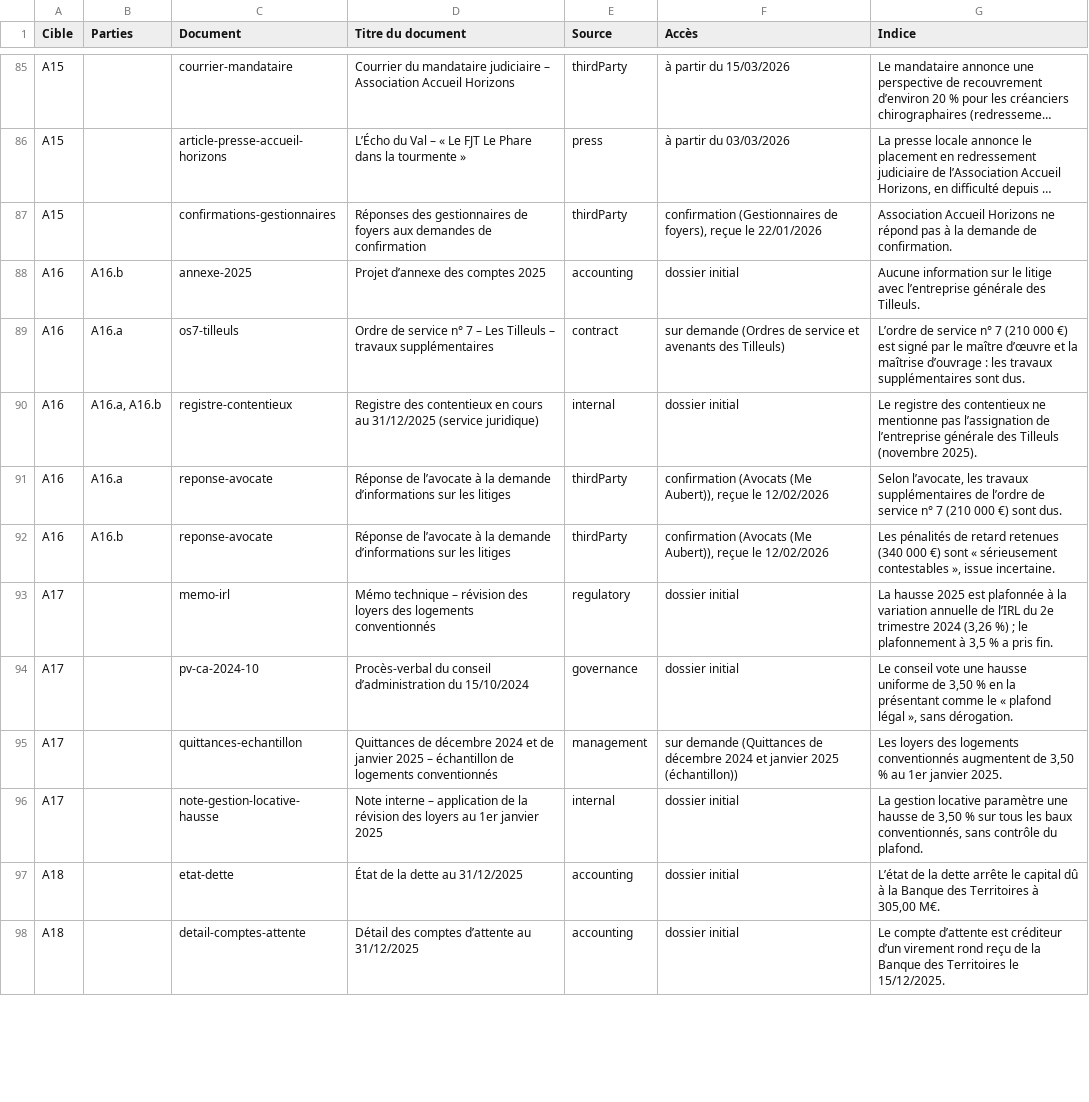
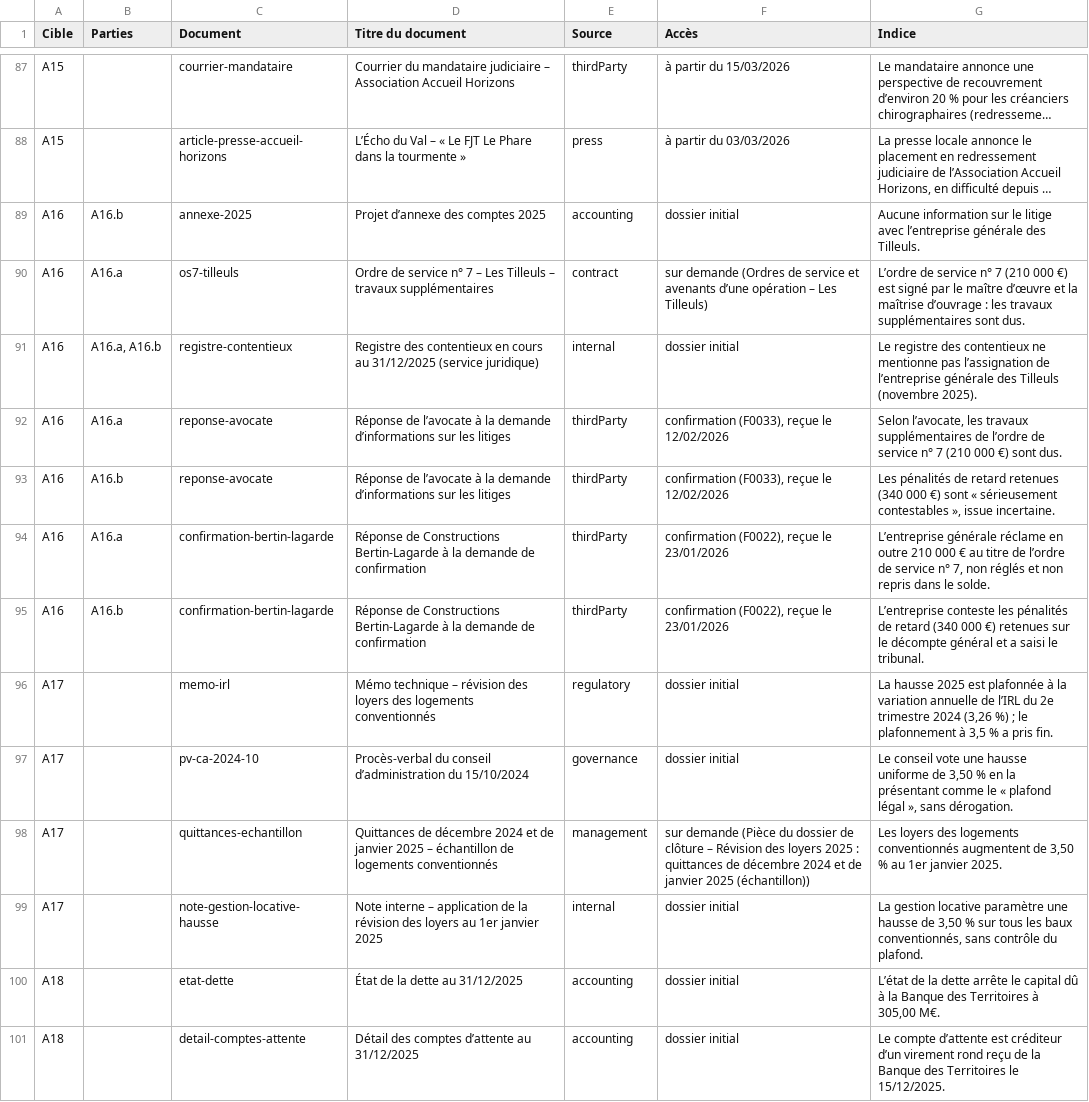
Before and after one commit to cetinovamurat-spec/Jeux, a CSV file: dossier-val-aurelle/docs/revue-metier/indices.csv, drawn as a sheet; only a part is shown, gaps mark what is left out; long unchanged cells end in …; removed rows and columns are numbered as before the commit, all else as after; the diff covers the shown part only; the diff names each change by its address in the sheet, - before the commit and + after, or states it on an @@ line.

```diff
--- a/dossier-val-aurelle/docs/revue-metier/indices.csv
+++ b/dossier-val-aurelle/docs/revue-metier/indices.csv
-row 87: A15 |  | confirmations-gestionnaires | Réponses des gestionnaires de foyers aux demandes de confirmation | thirdParty | confirmation (Gestionnaires de foyers), reçue le 22/01/2026 | Association Accueil Horizons ne répond pas à la demande de confirmation.
-F90 (Accès): …et avenants des Tilleuls)
+F90 (Accès): …et avenants d’une opération – Les Tilleuls)
-F92:F93 (Accès): confirmation (Avocats (Me Aubert)), reçue le…
+F92:F93 (Accès): confirmation (F0033), reçue le…
+row 94: A16 | A16.a | confirmation-bertin-lagarde | Réponse de Constructions Bertin-Lagarde à la demande de confirmation | thirdParty | confirmation (F0022), reçue le 23/01/2026 | L’entreprise générale réclame en outre 210 000 € au titre de l’ordre de service n° 7, non réglés et non repris dans le solde.
+row 95: A16 | A16.b | confirmation-bertin-lagarde | Réponse de Constructions Bertin-Lagarde à la demande de confirmation | thirdParty | confirmation (F0022), reçue le 23/01/2026 | L’entreprise conteste les pénalités de retard (340 000 €) retenues sur le décompte général et a saisi le tribunal.
-F98 (Accès): sur demande (Quittances de décembre 2024 et janvier 2025…
+F98 (Accès): sur demande (Pièce du dossier de clôture – Révision des loyers 2025 : quittances de décembre 2024 et de janvier 2025…
```
Also changed, not shown: 2 added rows and 64 edited cells elsewhere in this file, 53 other files.
